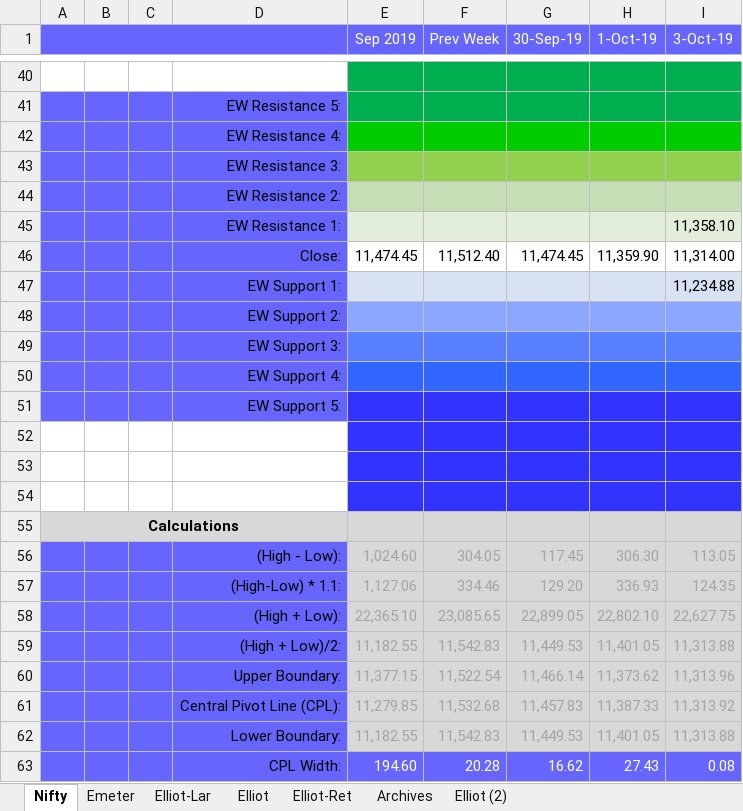
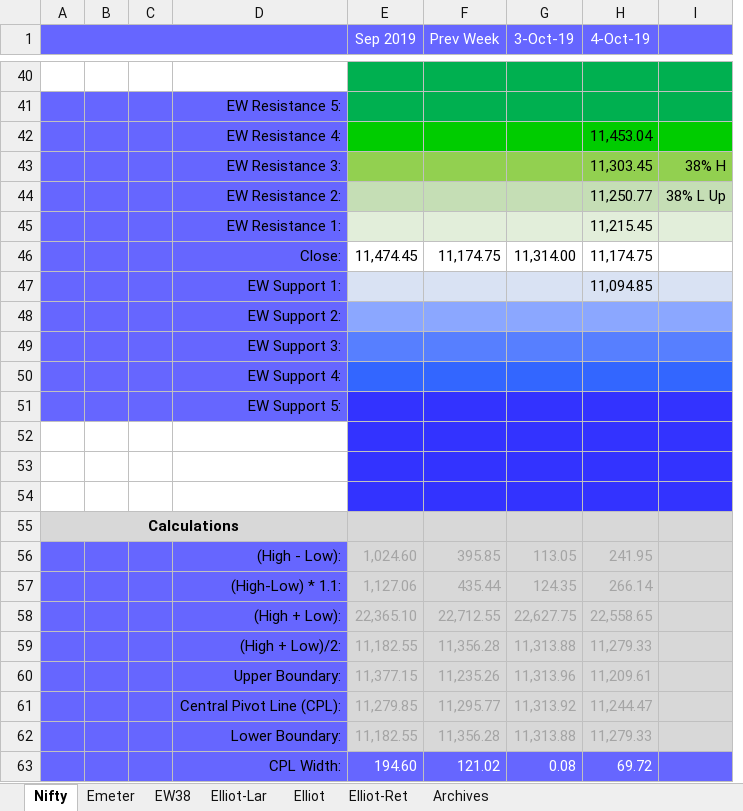
Before and after one commit to anbumaran/stocks, an Excel workbook: Pivots.xlsx, sheet Nifty, drawn as a sheet; only a part is shown, gaps mark what is left out; values as stored, in another font and other column widths than the file's, no borders; removed rows and columns are numbered as before the commit, all else as after; the diff covers the shown part only; the diff names each change by its address in the sheet, - before the commit and + after, or states it on an @@ line.

```diff
--- a/Pivots.xlsx (sheet Nifty)
+++ b/Pivots.xlsx (sheet Nifty)
-sheet tab: Elliot (2)
+sheet tab: EW38
-column G (30-Sep-19), rows 46-63: 11,474.45 |  |  |  |  |  |  |  |  |  | 117.45 | 129.20 | 22,899.05 | 11,449.53 | 11,466.14 | 11,457.83 | 11,449.53 | 16.62
-column H (1-Oct-19), rows 46-63: 11,359.90 |  |  |  |  |  |  |  |  |  | 306.30 | 336.93 | 22,802.10 | 11,401.05 | 11,373.62 | 11,387.33 | 11,401.05 | 27.43
+column H (4-Oct-19), rows 42-63: 11,453.04 | 11,303.45 | 11,250.77 | 11,215.45 | 11,174.75 | 11,094.85 |  |  |  |  |  |  |  |  | 241.95 | 266.14 | 22,558.65 | 11,279.33 | 11,209.61 | 11,244.47 | 11,279.33 | 69.72
+column I, rows 43-44: 38% H | 38% L Up
-G45 (3-Oct-19): 11,358.10
+G45 (3-Oct-19): (empty)
-F46 (Prev Week): 11,512.40
+F46 (Prev Week): 11,174.75
-G47 (3-Oct-19): 11,234.88
+G47 (3-Oct-19): (empty)
-F56 (Prev Week): 304.05
+F56 (Prev Week): 395.85
-F57 (Prev Week): 334.46
+F57 (Prev Week): 435.44
-F58 (Prev Week): 23,085.65
+F58 (Prev Week): 22,712.55
-F59 (Prev Week): 11,542.83
+F59 (Prev Week): 11,356.28
-F60 (Prev Week): 11,522.54
+F60 (Prev Week): 11,235.26
-F61 (Prev Week): 11,532.68
+F61 (Prev Week): 11,295.77
-F62 (Prev Week): 11,542.83
+F62 (Prev Week): 11,356.28
-F63 (Prev Week): 20.28
+F63 (Prev Week): 121.02
```
Also changed, not shown: 19 edited cells elsewhere in this sheet, sheet Elliot, sheet Archives, formulas that keep their value, hidden cells, 52 other files.
